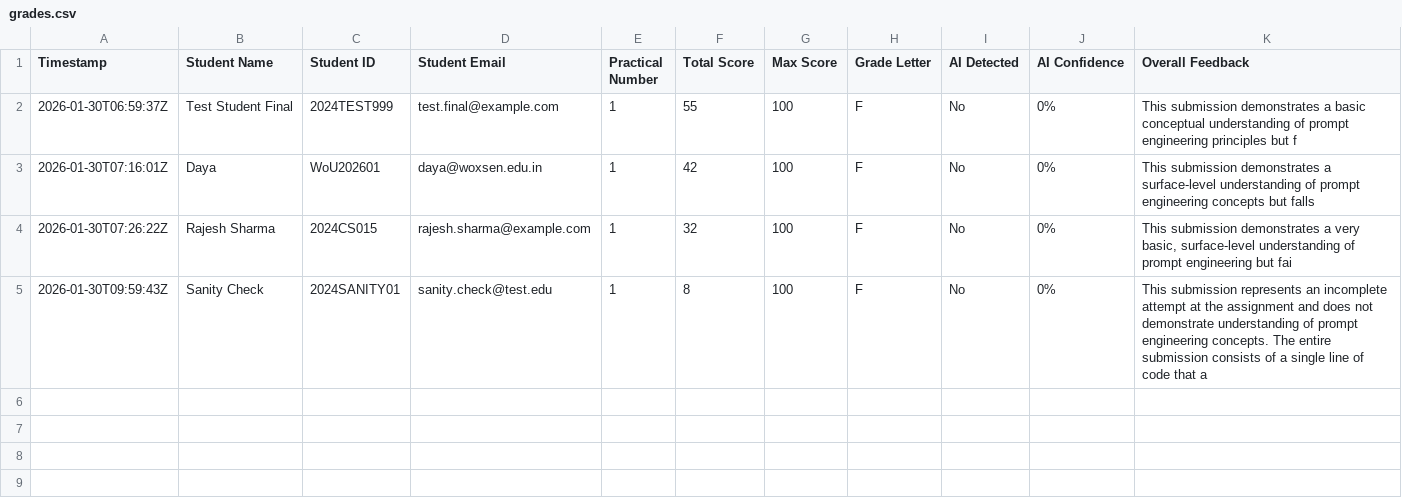
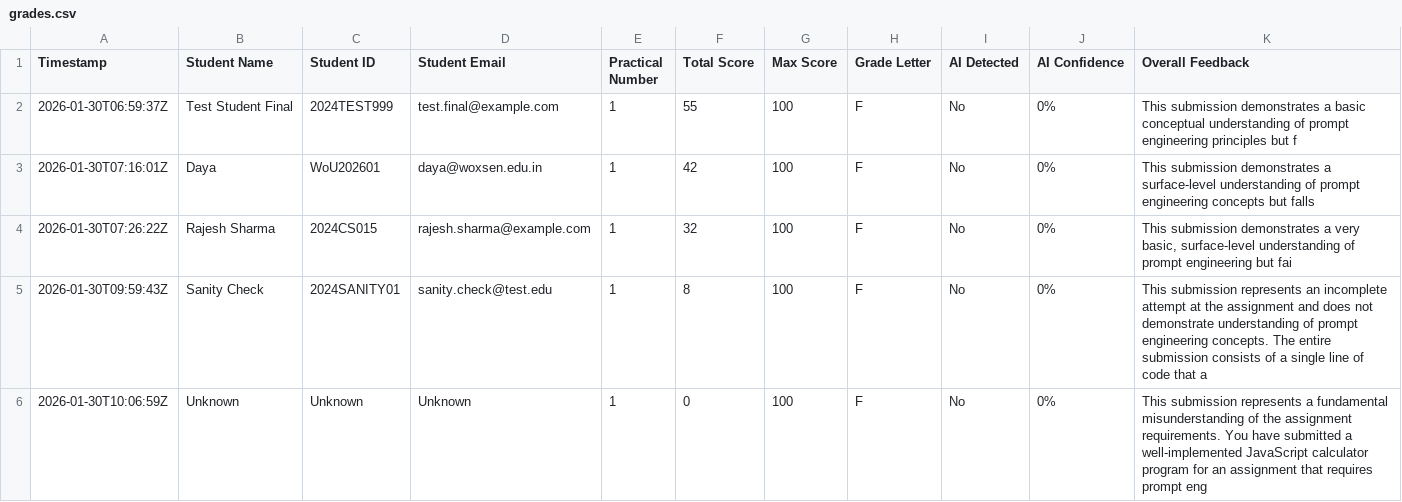
Before and after one commit to dayashankar-ai/ai-assignment-grader, a CSV file: results/grades.csv, drawn as a sheet; the diff names each change by its address in the sheet, - before the commit and + after, or states it on an @@ line.

```diff
--- a/results/grades.csv
+++ b/results/grades.csv
+row 6: 2026-01-30T10:06:59Z | Unknown | Unknown | Unknown | 1 | 0 | 100 | F | No | 0% | This submission represents a fundamental misunderstanding of the assignment requirements. You have submitted a well-implemented JavaScript calculator program for an assignment that requires prompt eng
```
